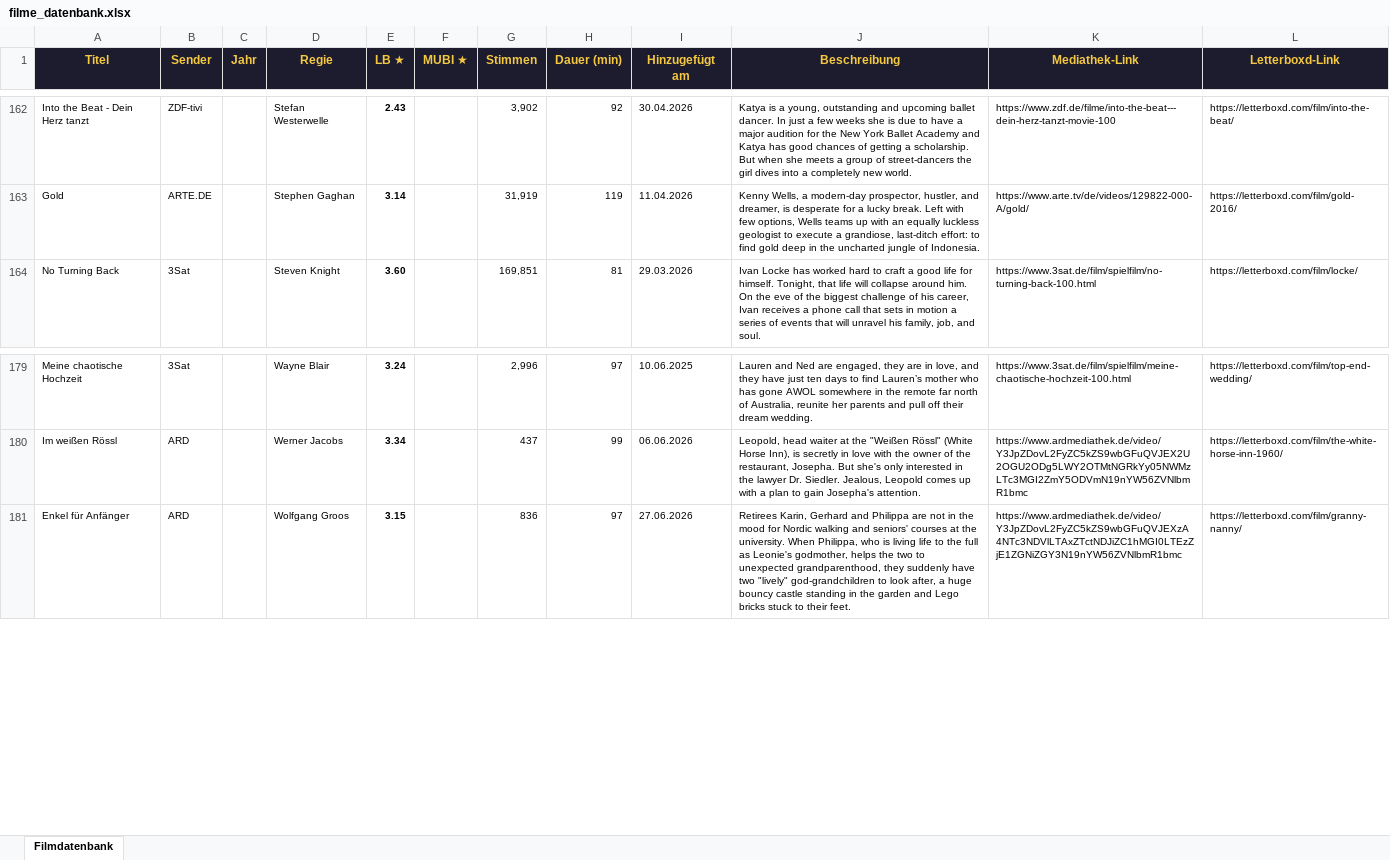
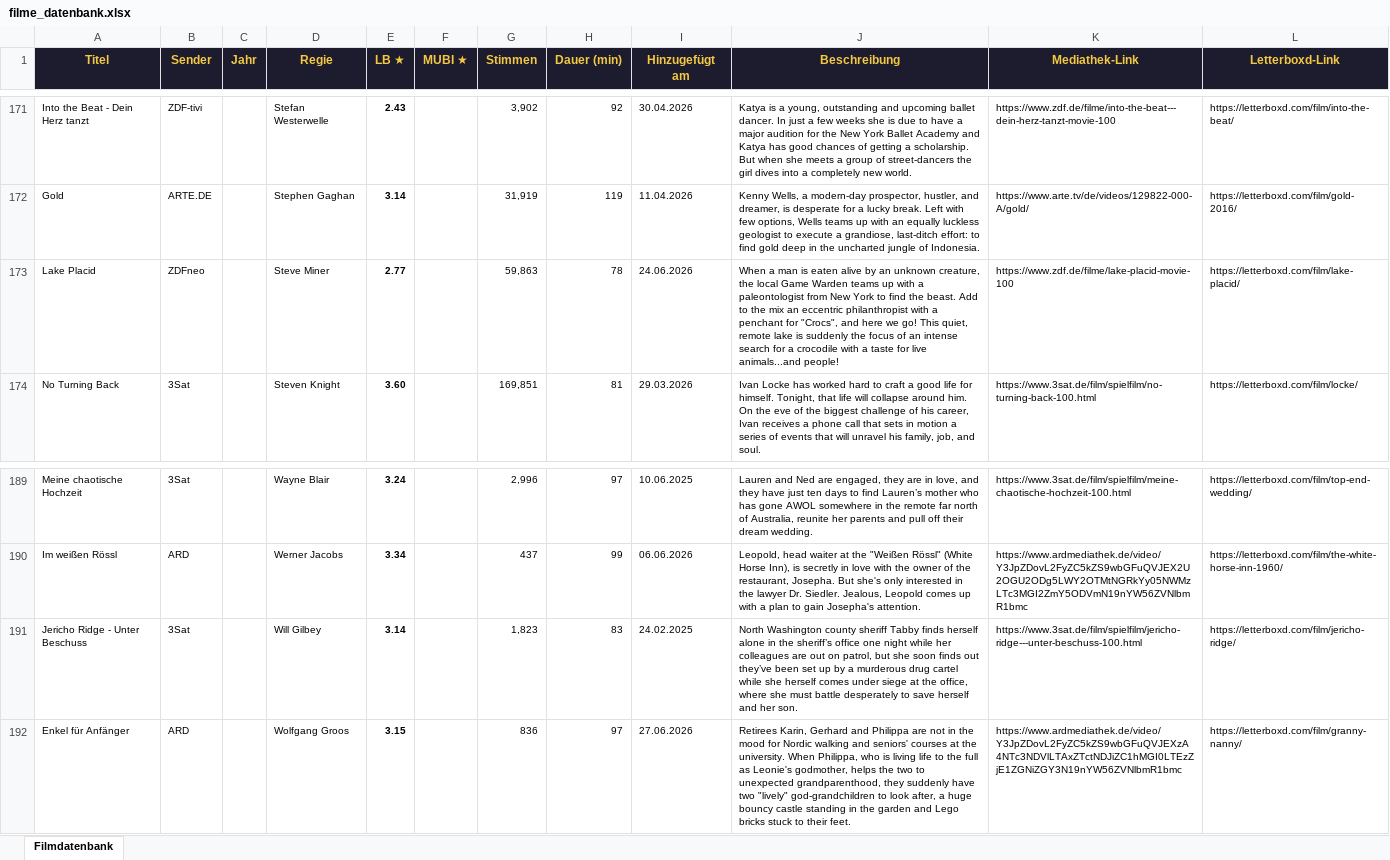
Before and after one commit to tihaup/filmdatenbank-mediatheken, an Excel workbook: output/filme_datenbank.xlsx, sheet Filmdatenbank, drawn as a sheet; only a part is shown, gaps mark what is left out; values as stored, in another font and other column widths than the file's, no borders; the diff covers the shown part only; the diff names each change by its address in the sheet, - before the commit and + after, or states it on an @@ line.

```diff
--- a/output/filme_datenbank.xlsx (sheet Filmdatenbank)
+++ b/output/filme_datenbank.xlsx (sheet Filmdatenbank)
+row 173: Lake Placid | ZDFneo |  | Steve Miner | 2.77 |  | 59,863 | 78 | 24.06.2026 | When a man is eaten alive by an unknown creature, the local Game Warden teams up with a paleontologist from New York to find the beast. Add to the mix an eccentric philanthropist with a penchant for "Crocs", and here we go! This quiet, remote lake is suddenly the focus of an intense search for a crocodile with a taste for live animals...and people! | https://www.zdf.de/filme/lake-placid-movie-100 | https://letterboxd.com/film/lake-placid/
+row 191: Jericho Ridge - Unter Beschuss | 3Sat |  | Will Gilbey | 3.14 |  | 1,823 | 83 | 24.02.2025 | North Washington county sheriff Tabby finds herself alone in the sheriff’s office one night while her colleagues are out on patrol, but she soon finds out they’ve been set up by a murderous drug cartel while she herself comes under siege at the office, where she must battle desperately to save herself and her son. | https://www.3sat.de/film/spielfilm/jericho-ridge---unter-beschuss-100.html | https://letterboxd.com/film/jericho-ridge/
```
Also changed, not shown: 9 added rows elsewhere in this sheet, 4 other files.
